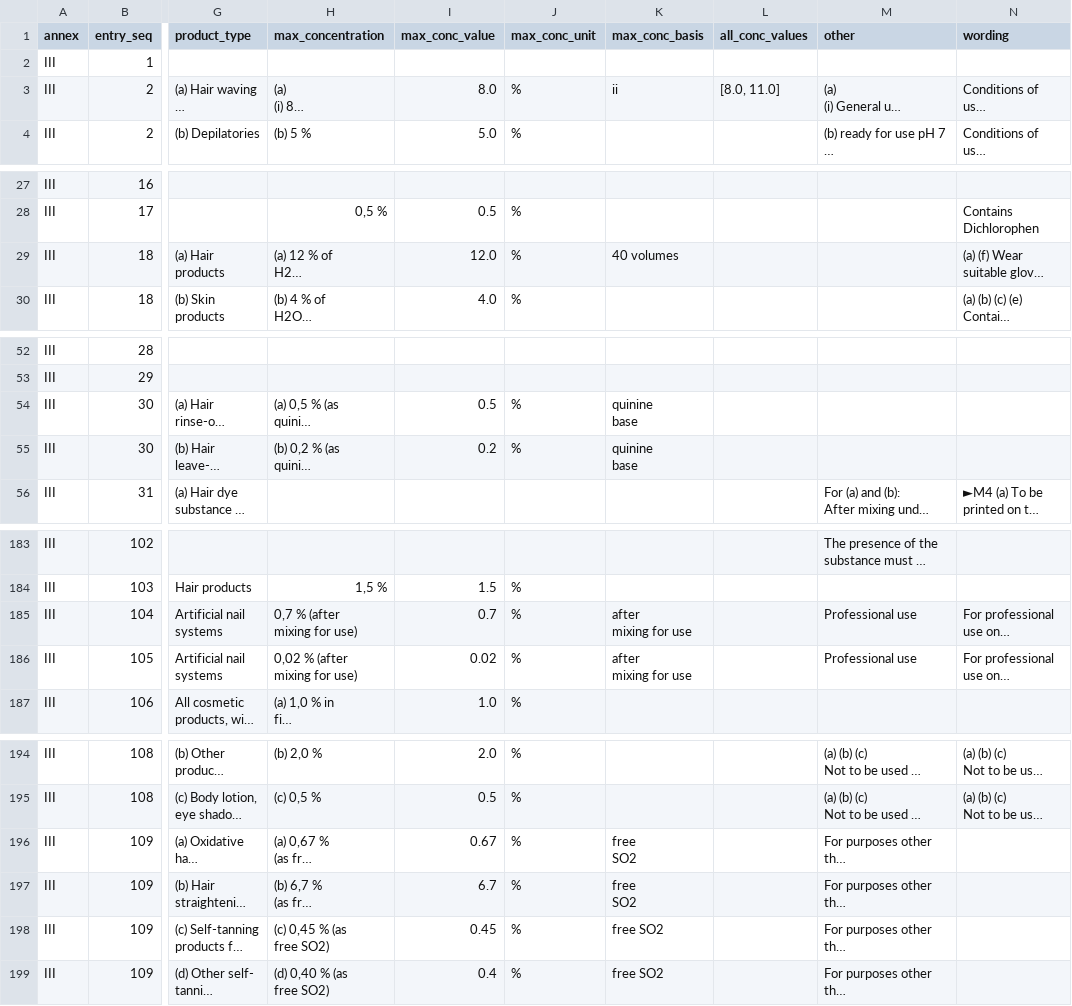
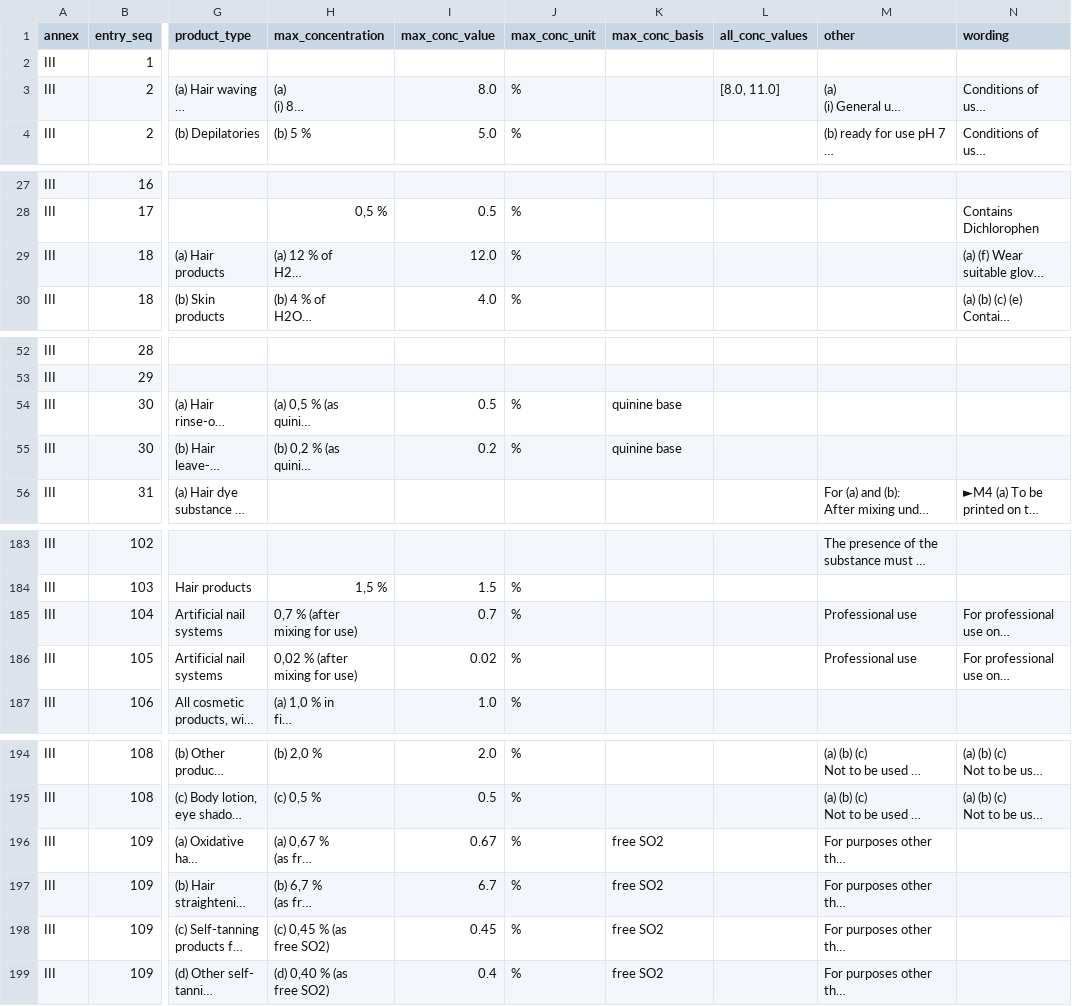
Before and after one commit to shenjiayi692-maker/makeup-eu, a CSV file: data/annex_iii_conditions.csv, drawn as a sheet; only a part is shown, gaps mark what is left out; long unchanged cells end in …; ↵ is a line break in a cell; the diff covers the shown part only; the diff names each change by its address in the sheet, - before the commit and + after, or states it on an @@ line.

```diff
--- a/data/annex_iii_conditions.csv
+++ b/data/annex_iii_conditions.csv
-K3 (max_conc_basis): ii
+K3 (max_conc_basis): (empty)
-K29 (max_conc_basis): 40 volumes
+K29 (max_conc_basis): (empty)
-K54:K55 (max_conc_basis): quinine ↵ base
+K54:K55 (max_conc_basis): quinine base
-K185:K186 (max_conc_basis): after ↵ mixing for use
+K185:K186 (max_conc_basis): (empty)
-K196:K197 (max_conc_basis): free ↵ SO2
+K196:K197 (max_conc_basis): free SO2
```
Also changed, not shown: 7 edited cells elsewhere in this file, data/annex_v_substances.csv, data/annex_vi_conditions.csv, 33 other files.
